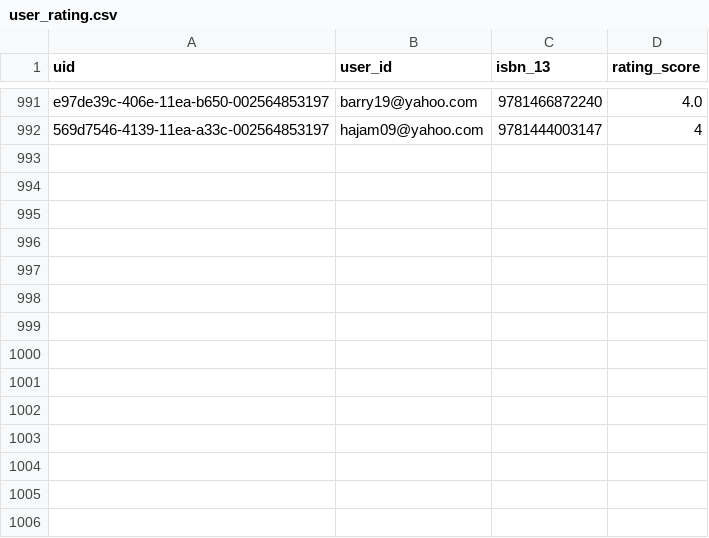
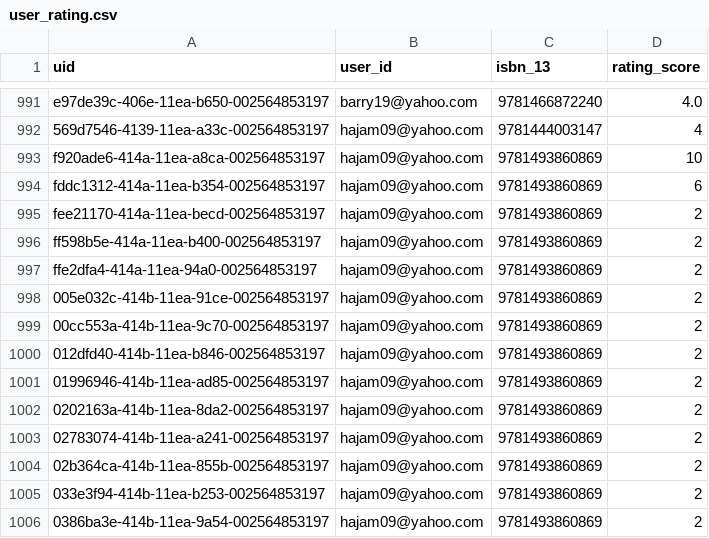
Before and after one commit to hajam09/booksystem, a CSV file: user_rating.csv, drawn as a sheet; only a part is shown, gaps mark what is left out; the diff names each change by its address in the sheet, - before the commit and + after, or states it on an @@ line.

```diff
--- a/user_rating.csv
+++ b/user_rating.csv
+row 993: f920ade6-414a-11ea-a8ca-002564853197 | hajam09@yahoo.com | 9781493860869 | 10
+row 994: fddc1312-414a-11ea-b354-002564853197 | hajam09@yahoo.com | 9781493860869 | 6
+row 995: fee21170-414a-11ea-becd-002564853197 | hajam09@yahoo.com | 9781493860869 | 2
+row 996: ff598b5e-414a-11ea-b400-002564853197 | hajam09@yahoo.com | 9781493860869 | 2
+row 997: ffe2dfa4-414a-11ea-94a0-002564853197 | hajam09@yahoo.com | 9781493860869 | 2
+row 998: 005e032c-414b-11ea-91ce-002564853197 | hajam09@yahoo.com | 9781493860869 | 2
+row 999: 00cc553a-414b-11ea-9c70-002564853197 | hajam09@yahoo.com | 9781493860869 | 2
+row 1000: 012dfd40-414b-11ea-b846-002564853197 | hajam09@yahoo.com | 9781493860869 | 2
+row 1001: 01996946-414b-11ea-ad85-002564853197 | hajam09@yahoo.com | 9781493860869 | 2
+row 1002: 0202163a-414b-11ea-8da2-002564853197 | hajam09@yahoo.com | 9781493860869 | 2
+row 1003: 02783074-414b-11ea-a241-002564853197 | hajam09@yahoo.com | 9781493860869 | 2
+row 1004: 02b364ca-414b-11ea-855b-002564853197 | hajam09@yahoo.com | 9781493860869 | 2
+row 1005: 033e3f94-414b-11ea-b253-002564853197 | hajam09@yahoo.com | 9781493860869 | 2
+row 1006: 0386ba3e-414b-11ea-9a54-002564853197 | hajam09@yahoo.com | 9781493860869 | 2
```
Also changed, not shown: book_rating.csv, 1 other file.
